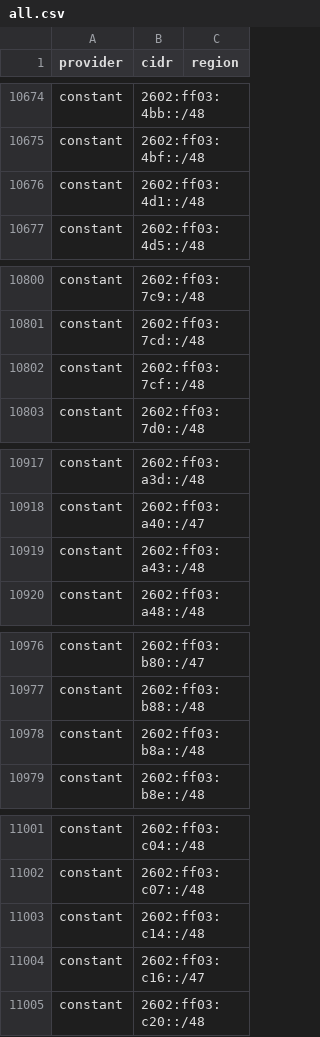
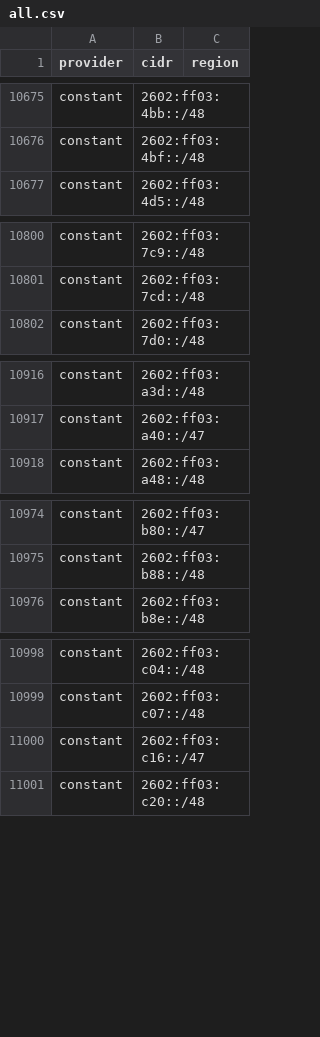
Before and after one commit to BitHeX0R/cdn-ip-ranges, a CSV file: all/all.csv, drawn as a sheet; only a part is shown, gaps mark what is left out; removed rows and columns are numbered as before the commit, all else as after; the diff covers the shown part only; the diff names each change by its address in the sheet, - before the commit and + after, or states it on an @@ line.

```diff
--- a/all/all.csv
+++ b/all/all.csv
-row 10676: constant | 2602:ff03:4d1::/48
-row 10802: constant | 2602:ff03:7cf::/48
-row 10919: constant | 2602:ff03:a43::/48
-row 10978: constant | 2602:ff03:b8a::/48
-row 11003: constant | 2602:ff03:c14::/48
```
Also changed, not shown: 4 added rows, 4 removed rows and 3 edited cells elsewhere in this file, 31 other files.
